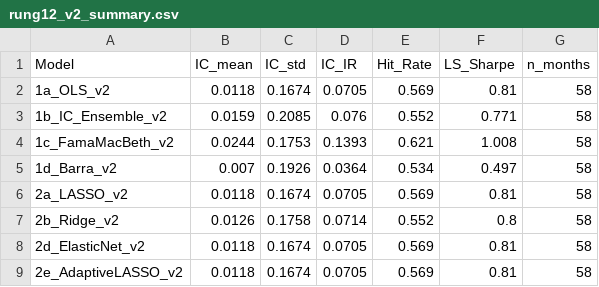
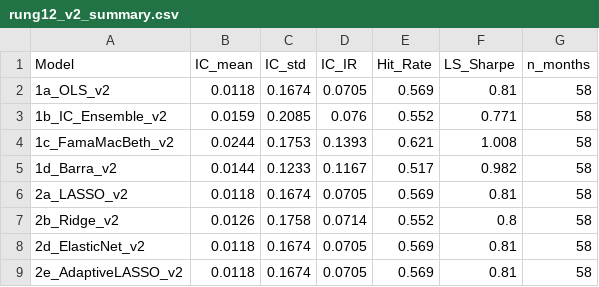
Before and after one commit to Eva-Qi/MA751-2026-IC-KERNEL-NN-MTL, a CSV file: output/rung12_v2_summary.csv, drawn as a sheet.

Commit message:
Audit fixes from code-council 3-worker review
P0 critical bugs fixed:
- run_rung12_v2.py: delete duplicate corr_adj_ic_ensemble_model
  (line 368 was overriding the True Barra Grinold-Kahn impl).
  Re-ran V2+V3 with the fix:
  * V2 1d_Barra Sharpe 0.497 -> 0.982
  * V3 1d_Barra Sharpe 0.746 -> 1.134 (new V3 #1)
- load_data.py: capture EarningsYield_sign_raw BEFORE the
  |EY|<=1.0 plausibility filter, then derive
  has_positive_earnings from raw sign instead of post-filter
  EY. Old path systematically under-counted unprofitable firms

P1 fixes:
- statistical_tests.py compute_power: added ic_std kwarg so
  power analysis can use observed IC std instead of hardcoded
  sigma=0.10
- mktcap unit chain verified via AAPL spot check (EY 2.7%,
  GP/A 50% — matches public values)

P2 consolidation (5 categories):
- compute_ic_ir: statistical_tests now imports from metrics.py
  (was duplicate, signatures incompatible)
- compute_long_short_sharpe: 4 redundant copies replaced by
  imports from metrics.py (main, rung3_gam, rung5_planned,
  rung5_combined)
- MLP class + train_mlp_fold: extracted to
  src/models/mlp_audit.py. rung4_hp_search,
  rung5_audit, rung45_seed_bagging now import from there
- train_one_fold (MTL/MoE group, 5 copies): preserved with
  documentation — variants depend on different model
  architectures (MTLNet vs RegimeGatedMTLMoE vs Enhanced MoE),
  not safe to consolidate on deadline
- walk_forward_evaluate (5 copies): same — deeply coupled to
  per-model train_one_fold and HMM gate fitting

Plus: make_figures.py for paper figure generation, V2+V3
rerun outputs for 1d_Barra

```diff
--- a/output/rung12_v2_summary.csv
+++ b/output/rung12_v2_summary.csv
@@ -4,3 +4,3 @@ Model,IC_mean,IC_std,IC_IR,Hit_Rate,LS_Sharpe,n_months
 1c_FamaMacBeth_v2,0.0244,0.1753,0.1393,0.621,1.008,58
-1d_Barra_v2,0.007,0.1926,0.0364,0.534,0.497,58
+1d_Barra_v2,0.0144,0.1233,0.1167,0.517,0.982,58
 2a_LASSO_v2,0.0118,0.1674,0.0705,0.569,0.81,58
```
Also changed, not shown: output/rung12_v3_summary.csv, 20 other files.
